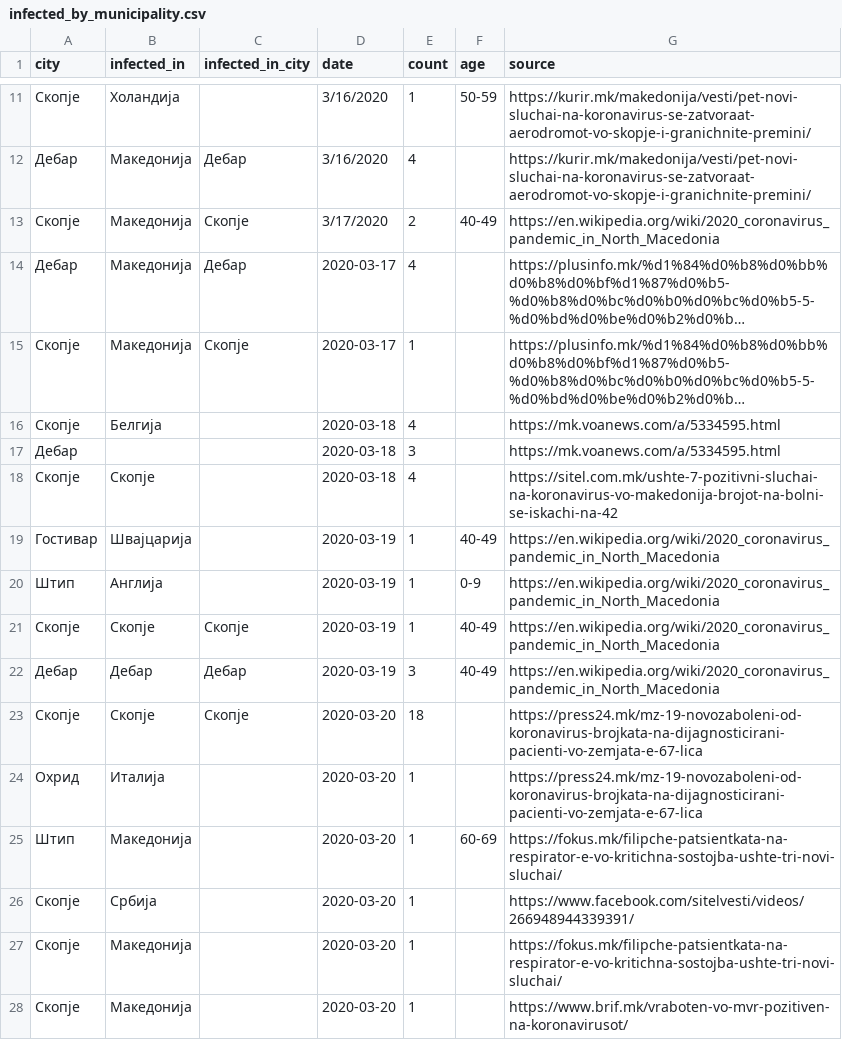
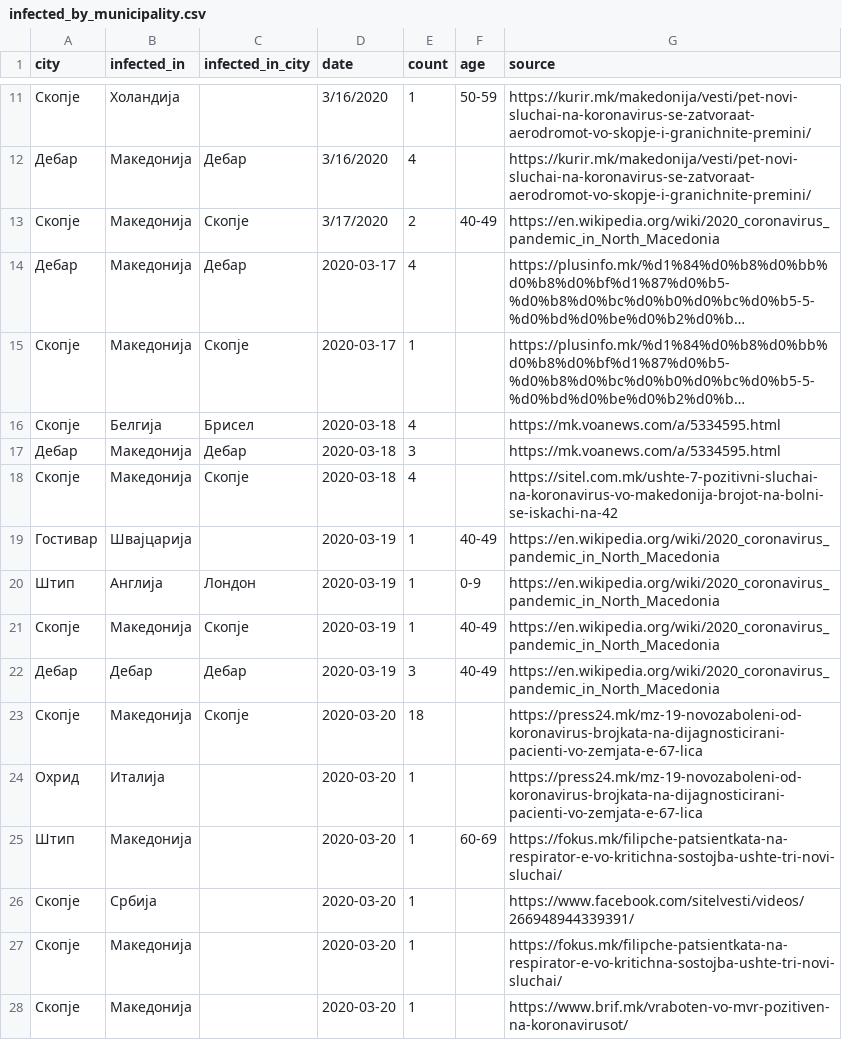
Before and after one commit to klupp/opendata, a CSV file: mk/covid19/datasets/infected_by_municipality.csv, drawn as a sheet; only a part is shown, gaps mark what is left out; long unchanged cells end in …; the diff names each change by its address in the sheet, - before the commit and + after, or states it on an @@ line.

```diff
--- a/mk/covid19/datasets/infected_by_municipality.csv
+++ b/mk/covid19/datasets/infected_by_municipality.csv
-C16 (infected_in_city): (empty)
+C16 (infected_in_city): Брисел
-B17 (infected_in): (empty)
+B17 (infected_in): Македонија
-C17 (infected_in_city): (empty)
+C17 (infected_in_city): Дебар
-B18 (infected_in): Скопје
+B18 (infected_in): Македонија
-C18 (infected_in_city): (empty)
+C18 (infected_in_city): Скопје
-C20 (infected_in_city): (empty)
+C20 (infected_in_city): Лондон
-B21 (infected_in): Скопје
+B21 (infected_in): Македонија
-B23 (infected_in): Скопје
+B23 (infected_in): Македонија
```
Also changed, not shown: mk/bolnici-hospitals/hospitals.csv, mk/covid19/datasets/infected_by_hospital.csv, 3 other files.
